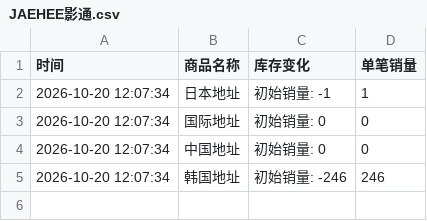
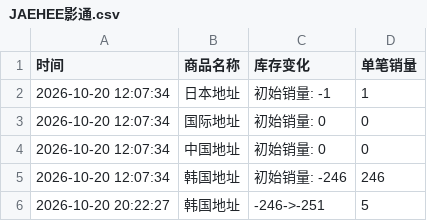
Before and after one commit to Juineii/nctwish_k41021, a CSV file: JAEHEE影通.csv, drawn as a sheet; the diff names each change by its address in the sheet, - before the commit and + after, or states it on an @@ line.

Commit message:
自动更新数据 2026-10-20 20:22:57

```diff
--- a/JAEHEE影通.csv
+++ b/JAEHEE影通.csv
+row 6: 2026-10-20 20:22:27 | 韩国地址 | -246->-251 | 5
```
